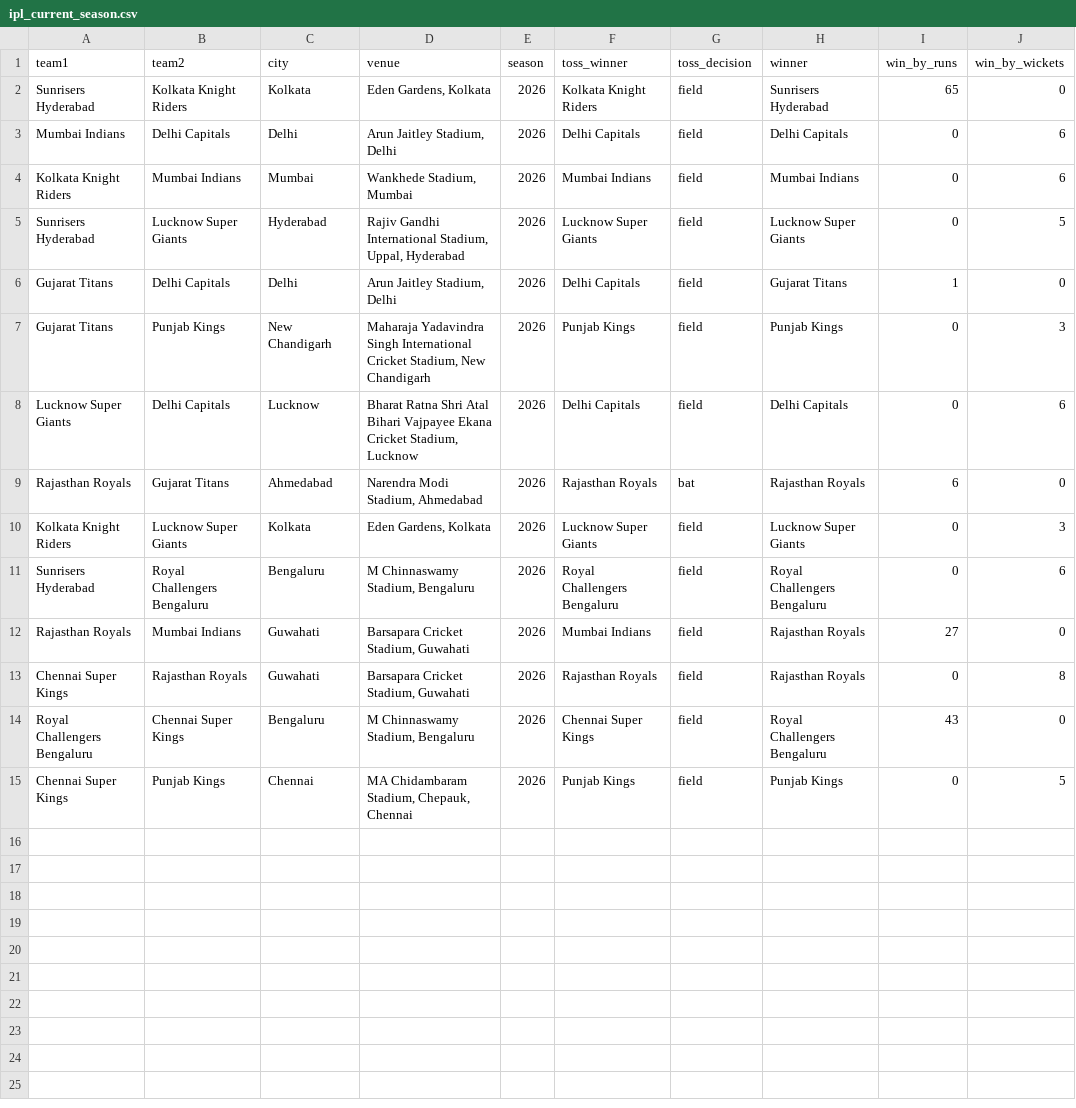
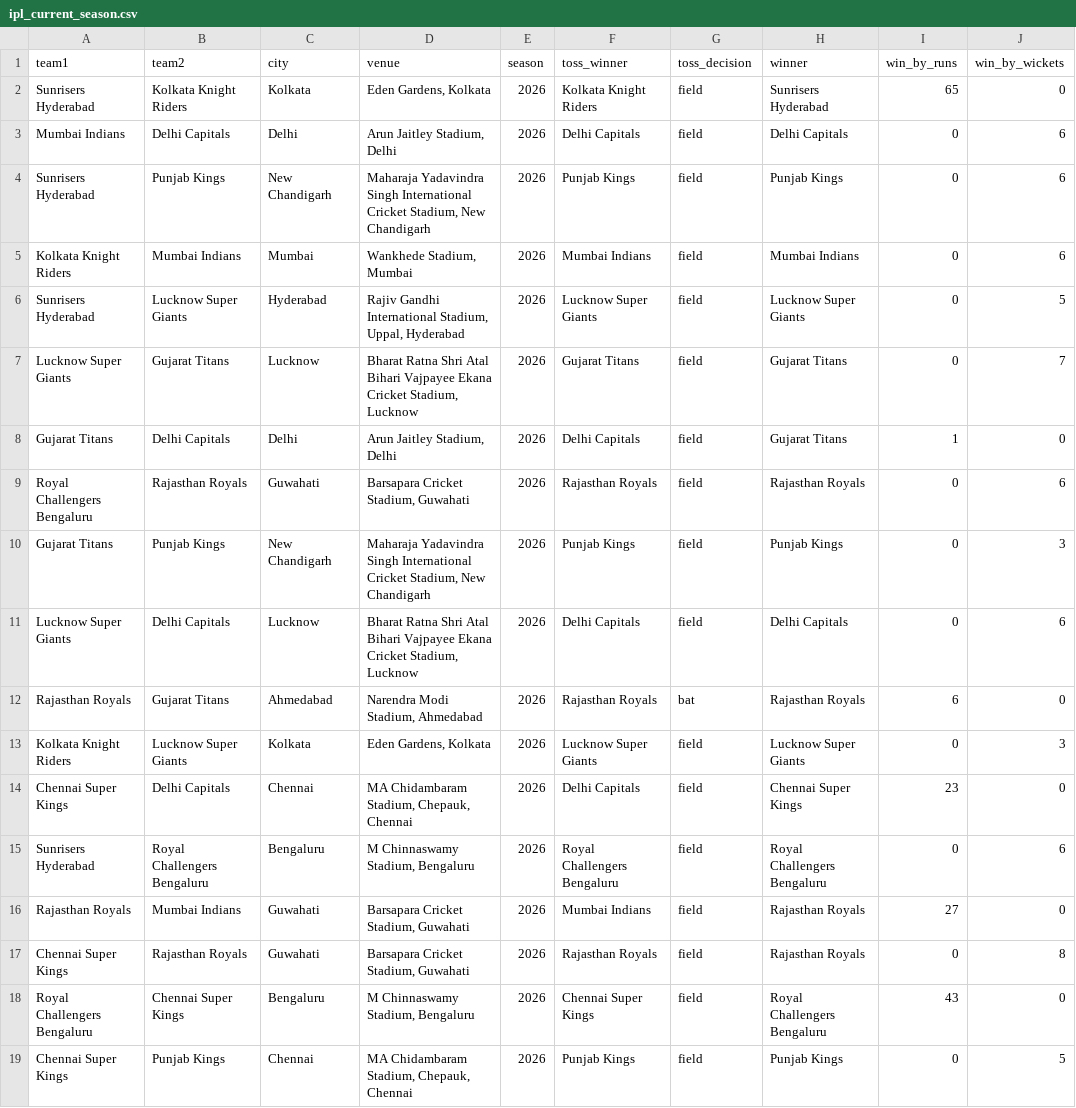
Before and after one commit to Arvindh99/Cricket-Data, a CSV file: data/csv/ipl_current_season.csv, drawn as a sheet.

```diff
--- a/data/csv/ipl_current_season.csv
+++ b/data/csv/ipl_current_season.csv
@@ -3,5 +3,8 @@ Sunrisers Hyderabad,Kolkata Knight Riders,Kolkata,"Eden Gardens, Kolkata",2026,K
 Mumbai Indians,Delhi Capitals,Delhi,"Arun Jaitley Stadium, Delhi",2026,Delhi Capitals,field,Delhi Capitals,0,6
+Sunrisers Hyderabad,Punjab Kings,New Chandigarh,"Maharaja Yadavindra Singh International Cricket Stadium, New Chandigarh",2026,Punjab Kings,field,Punjab Kings,0,6
 Kolkata Knight Riders,Mumbai Indians,Mumbai,"Wankhede Stadium, Mumbai",2026,Mumbai Indians,field,Mumbai Indians,0,6
 Sunrisers Hyderabad,Lucknow Super Giants,Hyderabad,"Rajiv Gandhi International Stadium, Uppal, Hyderabad",2026,Lucknow Super Giants,field,Lucknow Super Giants,0,5
+Lucknow Super Giants,Gujarat Titans,Lucknow,"Bharat Ratna Shri Atal Bihari Vajpayee Ekana Cricket Stadium, Lucknow",2026,Gujarat Titans,field,Gujarat Titans,0,7
 Gujarat Titans,Delhi Capitals,Delhi,"Arun Jaitley Stadium, Delhi",2026,Delhi Capitals,field,Gujarat Titans,1,0
+Royal Challengers Bengaluru,Rajasthan Royals,Guwahati,"Barsapara Cricket Stadium, Guwahati",2026,Rajasthan Royals,field,Rajasthan Royals,0,6
 Gujarat Titans,Punjab Kings,New Chandigarh,"Maharaja Yadavindra Singh International Cricket Stadium, New Chandigarh",2026,Punjab Kings,field,Punjab Kings,0,3
@@ -10,2 +13,3 @@ Rajasthan Royals,Gujarat Titans,Ahmedabad,"Narendra Modi Stadium, Ahmedabad",202
 Kolkata Knight Riders,Lucknow Super Giants,Kolkata,"Eden Gardens, Kolkata",2026,Lucknow Super Giants,field,Lucknow Super Giants,0,3
+Chennai Super Kings,Delhi Capitals,Chennai,"MA Chidambaram Stadium, Chepauk, Chennai",2026,Delhi Capitals,field,Chennai Super Kings,23,0
 Sunrisers Hyderabad,Royal Challengers Bengaluru,Bengaluru,"M Chinnaswamy Stadium, Bengaluru",2026,Royal Challengers Bengaluru,field,Royal Challengers Bengaluru,0,6
```
